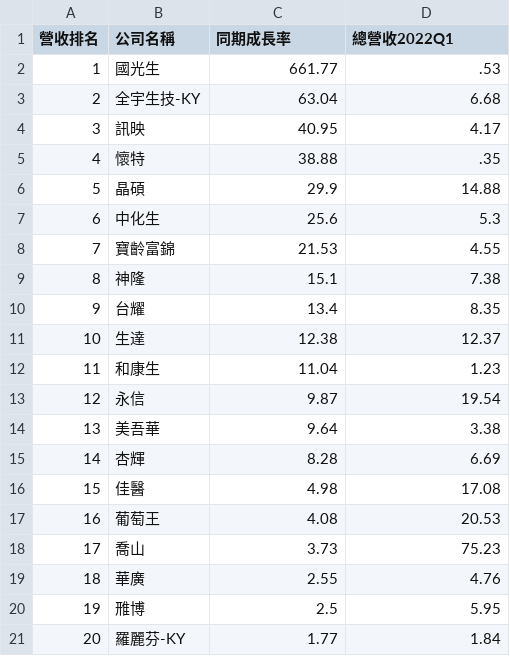
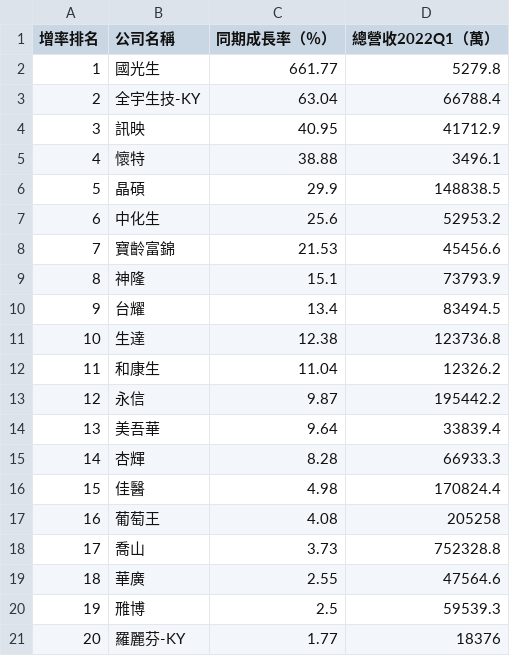
Before and after one commit to Astalsi401/python, a CSV file: projects/convertFiles/csvToJson/csv/生醫上市營收Top20.csv, drawn as a sheet.

```diff
--- a/projects/convertFiles/csvToJson/csv/生醫上市營收Top20.csv
+++ b/projects/convertFiles/csvToJson/csv/生醫上市營收Top20.csv
@@ -1,21 +1,21 @@
-營收排名,公司名稱,同期成長率,總營收2022Q1
-1,"國光生",661.77,.53
-2,"全宇生技-KY",63.04,6.68
-3,"訊映",40.95,4.17
-4,"懷特",38.88,.35
-5,"晶碩",29.9,14.88
-6,"中化生",25.6,5.3
-7,"寶齡富錦",21.53,4.55
-8,"神隆",15.1,7.38
-9,"台耀",13.4,8.35
-10,"生達",12.38,12.37
-11,"和康生",11.04,1.23
-12,"永信",9.87,19.54
-13,"美吾華",9.64,3.38
-14,"杏輝",8.28,6.69
-15,"佳醫",4.98,17.08
-16,"葡萄王",4.08,20.53
-17,"喬山",3.73,75.23
-18,"華廣",2.55,4.76
-19,"雃博",2.5,5.95
-20,"羅麗芬-KY",1.77,1.84
+增率排名,公司名稱,同期成長率（％）,總營收2022Q1（萬）
+1,"國光生",661.77,5279.8
+2,"全宇生技-KY",63.04,66788.4
+3,"訊映",40.95,41712.9
+4,"懷特",38.88,3496.1
+5,"晶碩",29.9,148838.5
+6,"中化生",25.6,52953.2
+7,"寶齡富錦",21.53,45456.6
+8,"神隆",15.1,73793.9
+9,"台耀",13.4,83494.5
+10,"生達",12.38,123736.8
+11,"和康生",11.04,12326.2
+12,"永信",9.87,195442.2
+13,"美吾華",9.64,33839.4
+14,"杏輝",8.28,66933.3
+15,"佳醫",4.98,170824.4
+16,"葡萄王",4.08,205258
+17,"喬山",3.73,752328.8
+18,"華廣",2.55,47564.6
+19,"雃博",2.5,59539.3
+20,"羅麗芬-KY",1.77,18376
```
Also changed, not shown: projects/convertFiles/csvToJson/csv/2022台灣生醫上市櫃營收.csv, projects/convertFiles/csvToJson/csv/生醫上市櫃營收Top20.csv, 57 other files.
